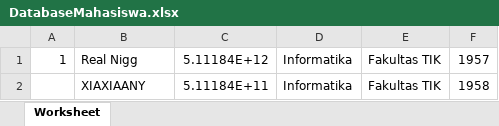
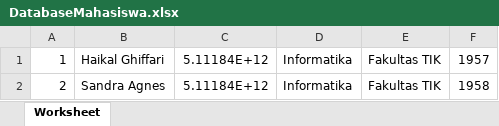
Before and after one commit to GhiffariHaki/ProgramCari, an Excel workbook: public/DataMahasiswa/DatabaseMahasiswa.xlsx, sheet Worksheet, drawn as a sheet; values as stored, in another font and other column widths than the file's, no borders; the diff names each change by its address in the sheet, - before the commit and + after, or states it on an @@ line.

Commit message:
Fixed Database & Get Query

```diff
--- a/public/DataMahasiswa/DatabaseMahasiswa.xlsx (sheet Worksheet)
+++ b/public/DataMahasiswa/DatabaseMahasiswa.xlsx (sheet Worksheet)
-B1: Real Nigg
+B1: Haikal Ghiffari
-A2: (empty)
+A2: 2
-B2: XIAXIAANY
+B2: Sandra Agnes
-C2: 5.11184E+11
+C2: 5.11184E+12
```
Also changed, not shown: 9 other files.
